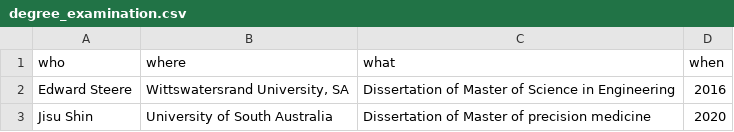
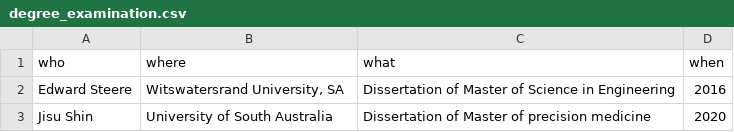
Before and after one commit to explodecomputer/cv, a CSV file: data/degree_examination.csv, drawn as a sheet.

```diff
--- a/data/degree_examination.csv
+++ b/data/degree_examination.csv
@@ -1,3 +1,3 @@
 who,where,what,when
-Edward Steere,"Wittswatersrand University, SA",Dissertation of Master of Science in Engineering,2016
+Edward Steere,"Witswatersrand University, SA",Dissertation of Master of Science in Engineering,2016
 Jisu Shin,University of South Australia,Dissertation of Master of precision medicine,2020
```
Also changed, not shown: data/selected_pubs.csv, data/teaching.csv, 3 other files.
